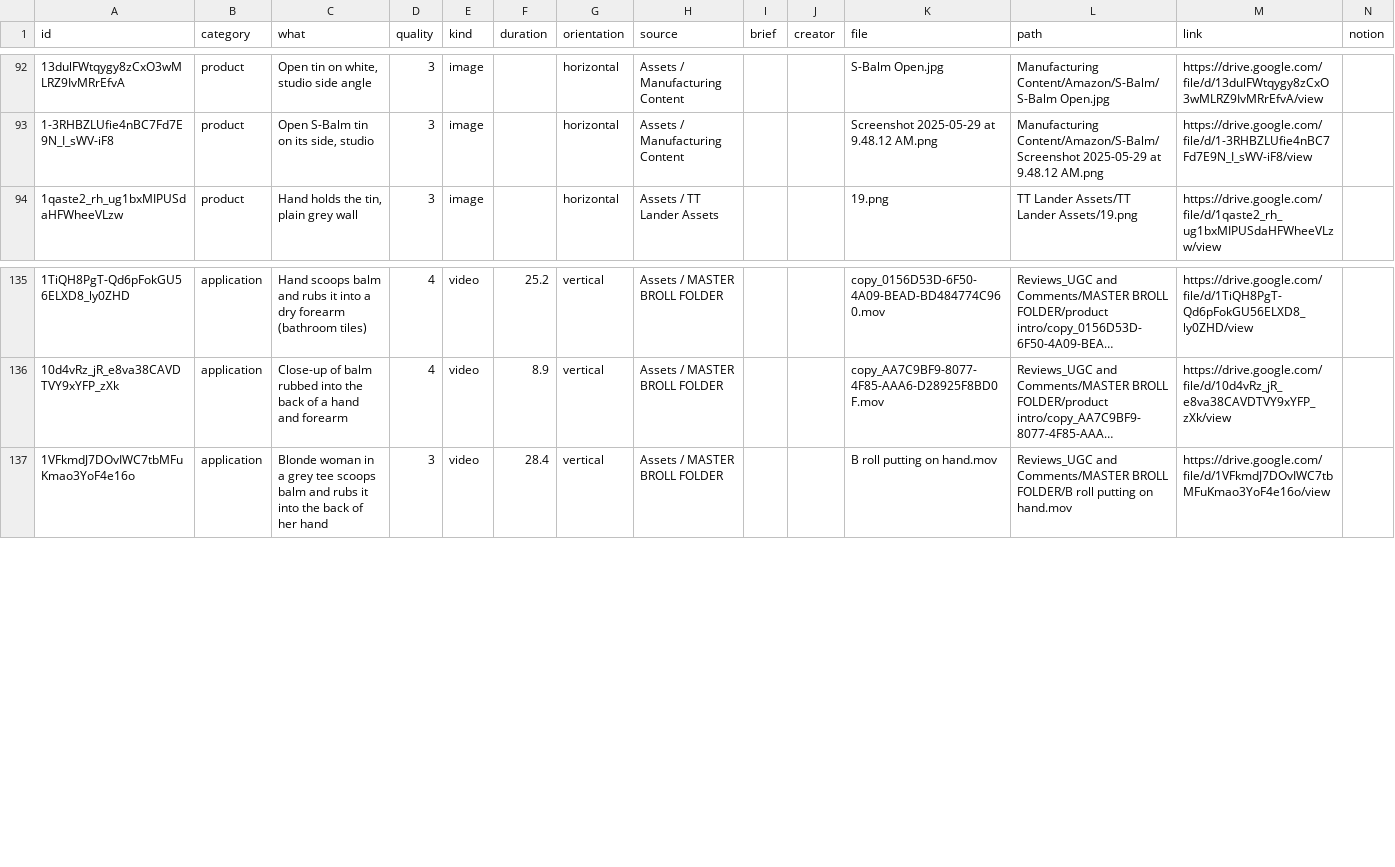
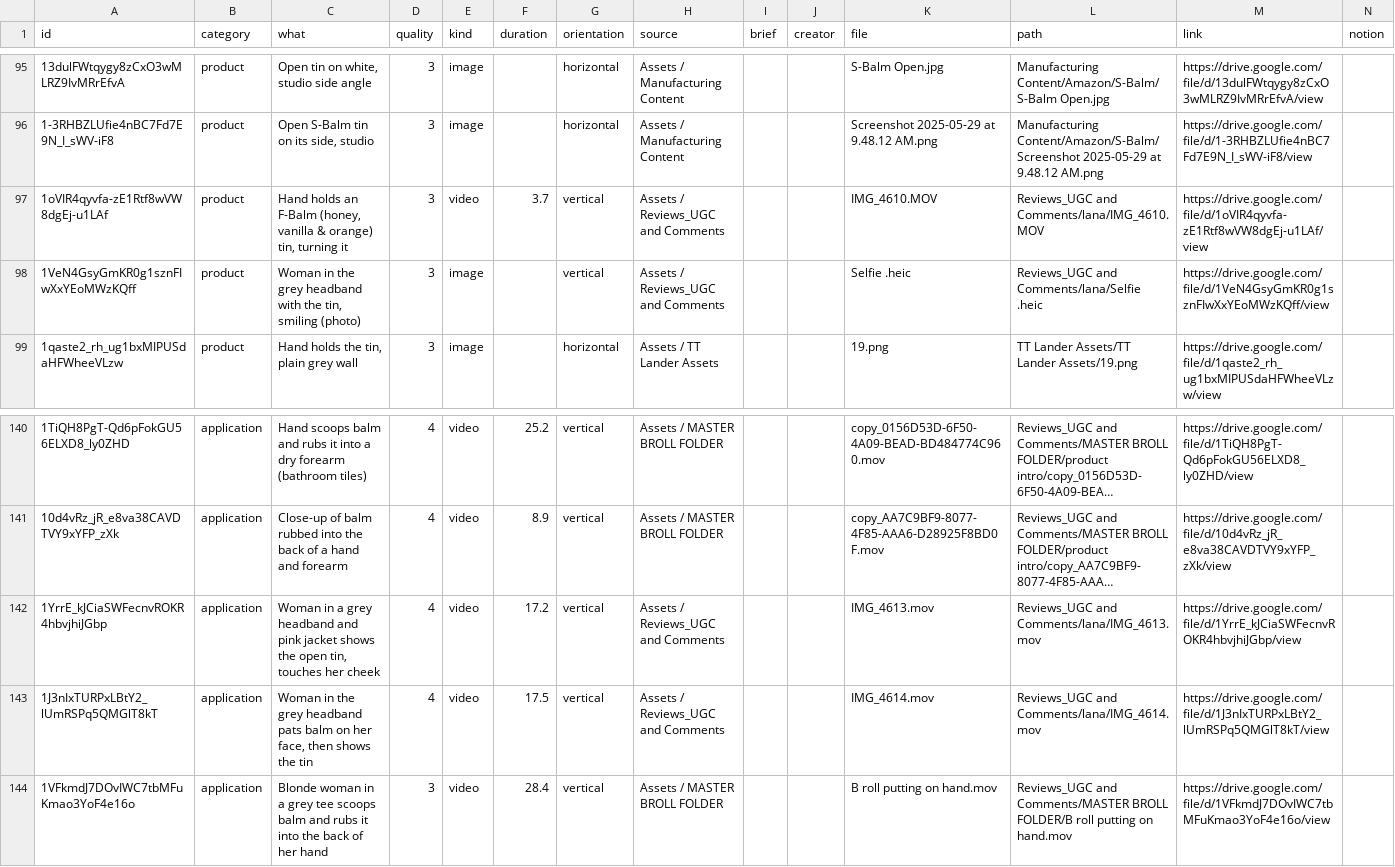
Before and after one commit to AntonRoggo/AntonRoggo, a CSV file: tallowed-truth/broll/catalog.csv, drawn as a sheet; only a part is shown, gaps mark what is left out; long unchanged cells end in …; the diff covers the shown part only; the diff names each change by its address in the sheet, - before the commit and + after, or states it on an @@ line.

```diff
--- a/tallowed-truth/broll/catalog.csv
+++ b/tallowed-truth/broll/catalog.csv
+row 97: 1oVIR4qyvfa-zE1Rtf8wVW8dgEj-u1LAf | product | Hand holds an F-Balm (honey, vanilla & orange) tin, turning it | 3 | video | 3.7 | vertical | Assets / Reviews_UGC and Comments |  |  | IMG_4610.MOV | Reviews_UGC and Comments/lana/IMG_4610.MOV | https://drive.google.com/file/d/1oVIR4qyvfa-zE1Rtf8wVW8dgEj-u1LAf/view
+row 98: 1VeN4GsyGmKR0g1sznFIwXxYEoMWzKQff | product | Woman in the grey headband with the tin, smiling (photo) | 3 | image |  | vertical | Assets / Reviews_UGC and Comments |  |  | Selfie .heic | Reviews_UGC and Comments/lana/Selfie .heic | https://drive.google.com/file/d/1VeN4GsyGmKR0g1sznFIwXxYEoMWzKQff/view
+row 142: 1YrrE_kJCiaSWFecnvROKR4hbvjhiJGbp | application | Woman in a grey headband and pink jacket shows the open tin, touches her cheek | 4 | video | 17.2 | vertical | Assets / Reviews_UGC and Comments |  |  | IMG_4613.mov | Reviews_UGC and Comments/lana/IMG_4613.mov | https://drive.google.com/file/d/1YrrE_kJCiaSWFecnvROKR4hbvjhiJGbp/view
+row 143: 1J3nIxTURPxLBtY2_lUmRSPq5QMGlT8kT | application | Woman in the grey headband pats balm on her face, then shows the tin | 4 | video | 17.5 | vertical | Assets / Reviews_UGC and Comments |  |  | IMG_4614.mov | Reviews_UGC and Comments/lana/IMG_4614.mov | https://drive.google.com/file/d/1J3nIxTURPxLBtY2_lUmRSPq5QMGlT8kT/view
```
Also changed, not shown: 11 added rows and 3 removed rows elsewhere in this file, 2 other files.
